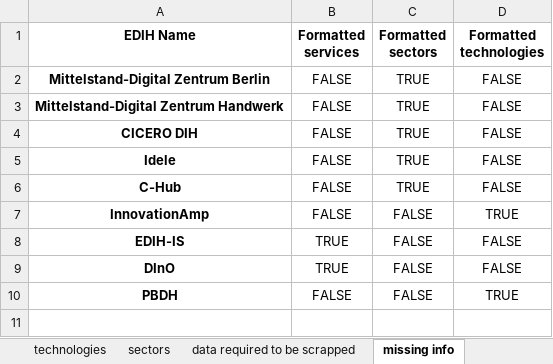
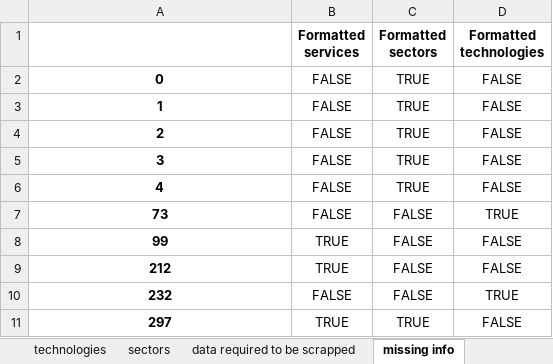
Before and after one commit to amanuelgthn/EDIH_MASTER_THESIS, an Excel workbook: trial.xlsx, sheet missing info, drawn as a sheet; values as stored, in another font and other column widths than the file's, no borders; the diff names each change by its address in the sheet, - before the commit and + after, or states it on an @@ line.

```diff
--- a/trial.xlsx (sheet missing info)
+++ b/trial.xlsx (sheet missing info)
-A1: EDIH Name
+A1: (empty)
-A2: Mittelstand-Digital Zentrum Berlin
+A2: 0
-A3: Mittelstand-Digital Zentrum Handwerk
+A3: 1
-A4: CICERO DIH
+A4: 2
-A5: Idele
+A5: 3
-A6: C-Hub
+A6: 4
-A7: InnovationAmp
+A7: 73
-A8: EDIH-IS
+A8: 99
-A9: DInO
+A9: 212
-A10: PBDH
+A10: 232
+row 11: 297 | TRUE | TRUE | FALSE
```
Also changed, not shown: sheet Cleaned_FULL, sheet data required to be scrapped, sheet cleaned, 6 other files.
